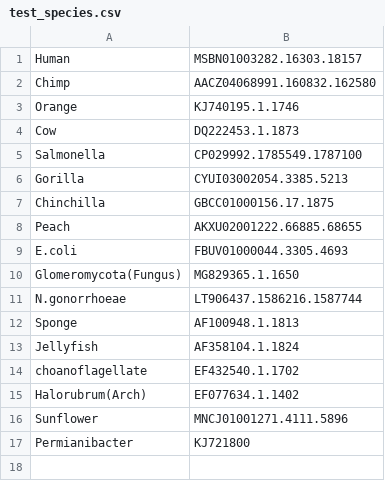
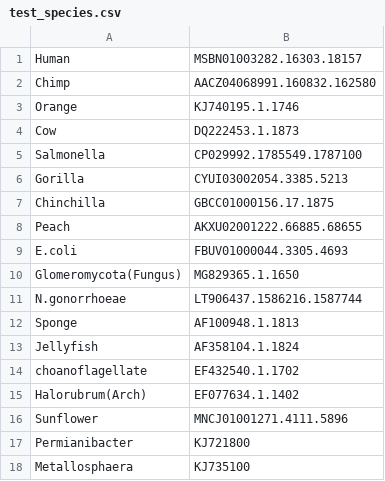
Before and after one commit to TahaAslani/16S_rRNA_phylogeny, a CSV file: test_species.csv, drawn as a sheet.

Commit message:
Update test_species.csv

```diff
--- a/test_species.csv
+++ b/test_species.csv
@@ -17 +17,2 @@ Sunflower,MNCJ01001271.4111.5896
 Permianibacter,KJ721800
+Metallosphaera,KJ735100
```
